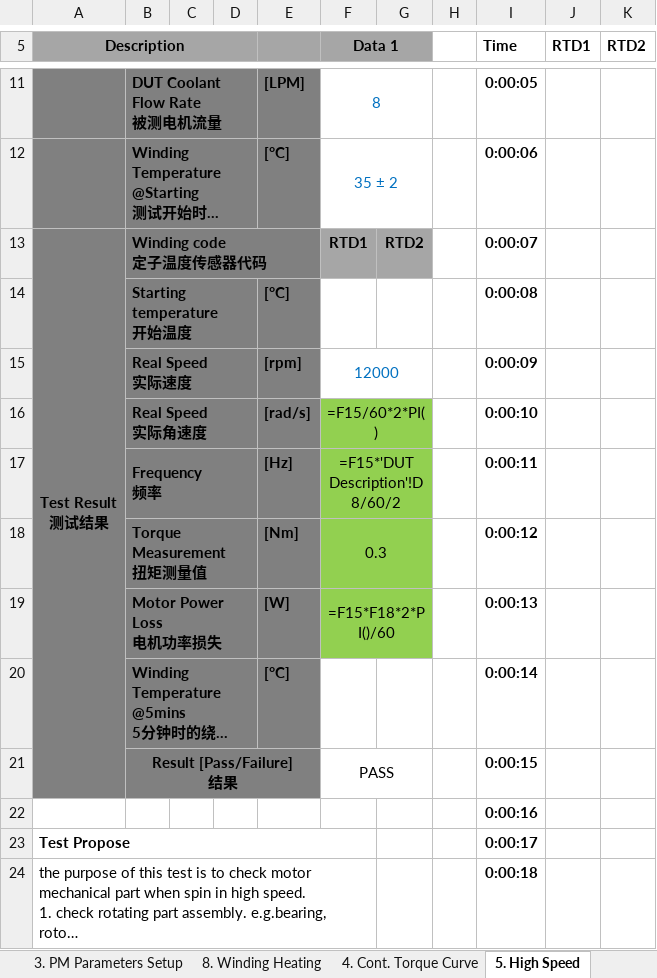
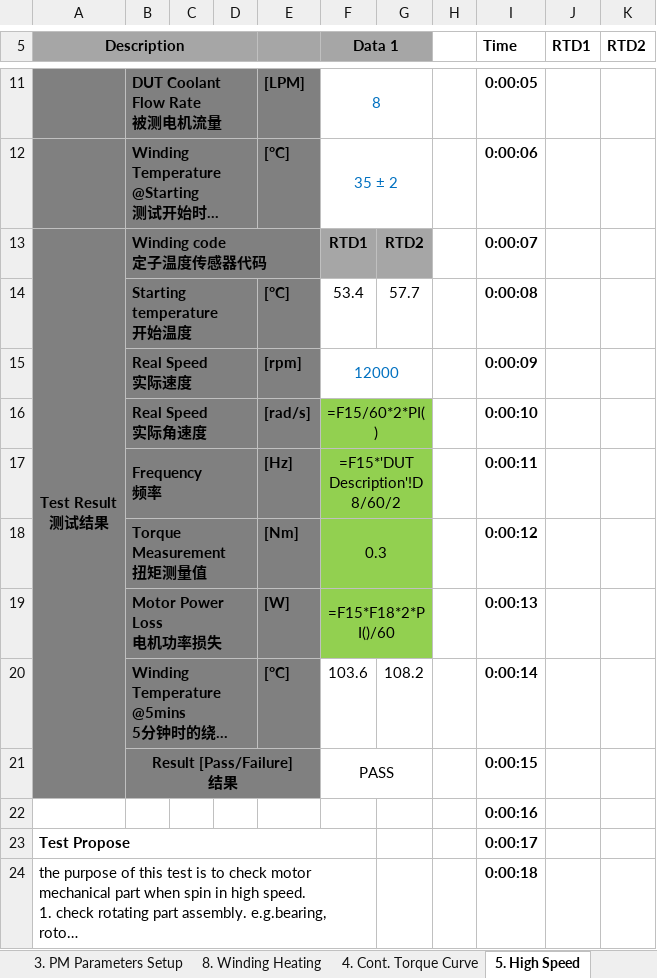
Before and after one commit to Sylvain-Yu/xlsx_jobs, an Excel workbook: 测试表格2小时.xlsx, sheet 5. High Speed, drawn as a sheet; only a part is shown, gaps mark what is left out; long unchanged cells end in …; values as stored, in another font and other column widths than the file's, no borders; formulas without a stored value are shown as written; charts and pictures and conditional formats not drawn; the diff names each change by its address in the sheet, - before the commit and + after, or states it on an @@ line.

```diff
--- a/测试表格2小时.xlsx (sheet 5. High Speed)
+++ b/测试表格2小时.xlsx (sheet 5. High Speed)
-F14 (Data 1): (empty)
+F14 (Data 1): 53.4
-G14: (empty)
+G14: 57.7
-F20 (Data 1): (empty)
+F20 (Data 1): 103.6
-G20: (empty)
+G20: 108.2
```
Also changed, not shown: charts or pictures, 8 other files.
